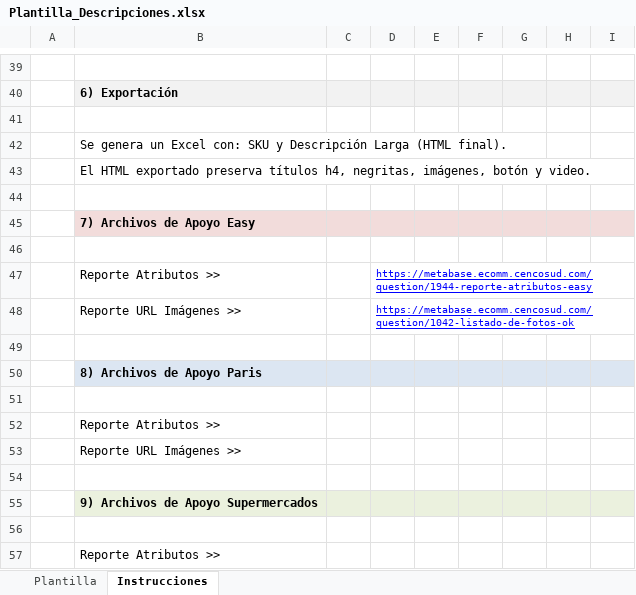
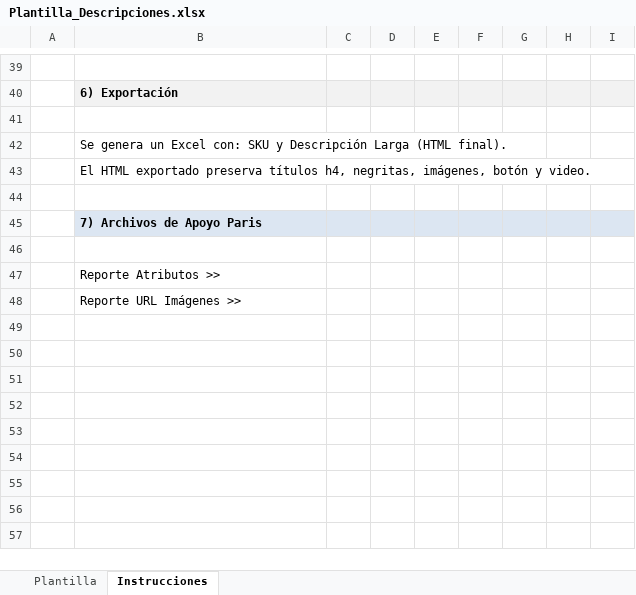
Before and after one commit to CATALOGO2025/consultor-para-pruebas, an Excel workbook: Plantilla_Descripciones.xlsx, sheet Instrucciones, drawn as a sheet; only a part is shown, gaps mark what is left out; the shorter side is filled out with more unchanged rows; values as stored, in another font and other column widths than the file's, no borders; the diff names each change by its address in the sheet, - before the commit and + after, or states it on an @@ line.

Commit message:
Add files via upload

```diff
--- a/Plantilla_Descripciones.xlsx (sheet Instrucciones)
+++ b/Plantilla_Descripciones.xlsx (sheet Instrucciones)
-B45: 7) Archivos de Apoyo Easy
+B45: 7) Archivos de Apoyo Paris
-row 46: (empty)
-row 47:  | Reporte Atributos >> |  | https://metabase.ecomm.cencosud.com/question/1944-reporte-atributos-easy
-row 48:  | Reporte URL Imágenes >> |  | https://metabase.ecomm.cencosud.com/question/1042-listado-de-fotos-ok
-row 49: (empty)
-row 50:  | 8) Archivos de Apoyo Paris
-row 51: (empty)
-row 52:  | Reporte Atributos >>
-row 53:  | Reporte URL Imágenes >>
-row 54: (empty)
-row 55:  | 9) Archivos de Apoyo Supermercados
```
Also changed, not shown: sheet Plantilla.
